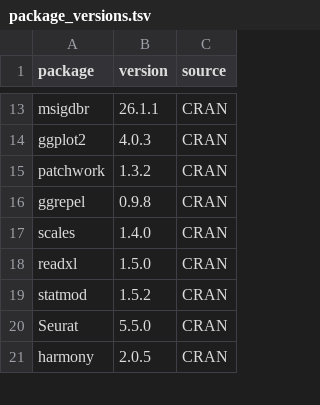
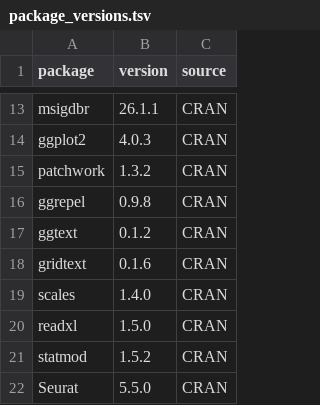
Before and after one commit to obvivid/PTC-palmitoylation, a TSV file: config/package_versions.tsv, drawn as a sheet; only a part is shown, gaps mark what is left out; the shorter side is filled out with more unchanged rows.

```diff
--- a/config/package_versions.tsv
+++ b/config/package_versions.tsv
@@ -16,2 +16,4 @@ patchwork	1.3.2	CRAN
 ggrepel	0.9.8	CRAN
+ggtext	0.1.2	CRAN
+gridtext	0.1.6	CRAN
 scales	1.4.0	CRAN
```
Also changed, not shown: 7 other files.
